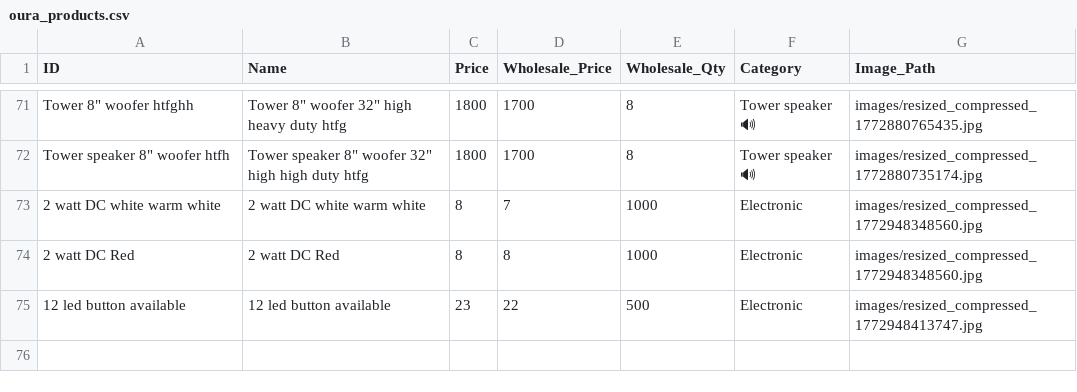
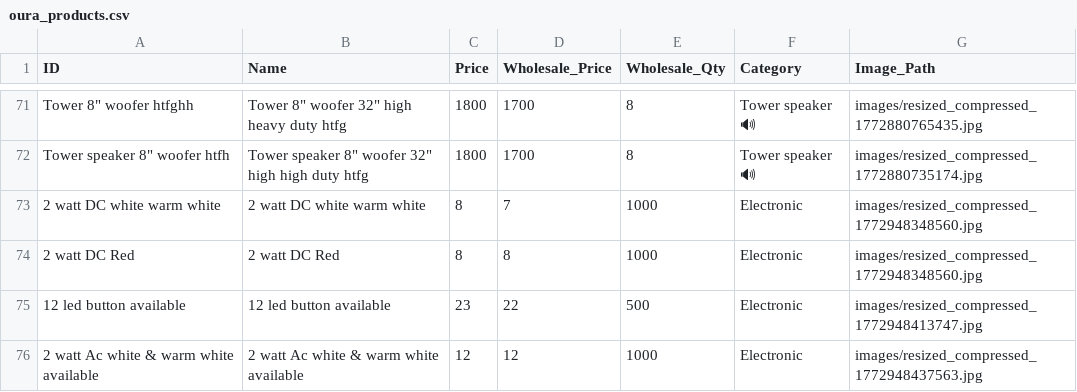
Before and after one commit to shalabhjainsj-glitch/Oura, a CSV file: oura_products.csv, drawn as a sheet; only a part is shown, gaps mark what is left out; the diff names each change by its address in the sheet, - before the commit and + after, or states it on an @@ line.

Commit message:
Add product 2 watt Ac white & warm white available

```diff
--- a/oura_products.csv
+++ b/oura_products.csv
+row 76: 2 watt Ac white & warm white available | 2 watt Ac white & warm white available | 12 | 12 | 1000 | Electronic | images/resized_compressed_1772948437563.jpg
```
